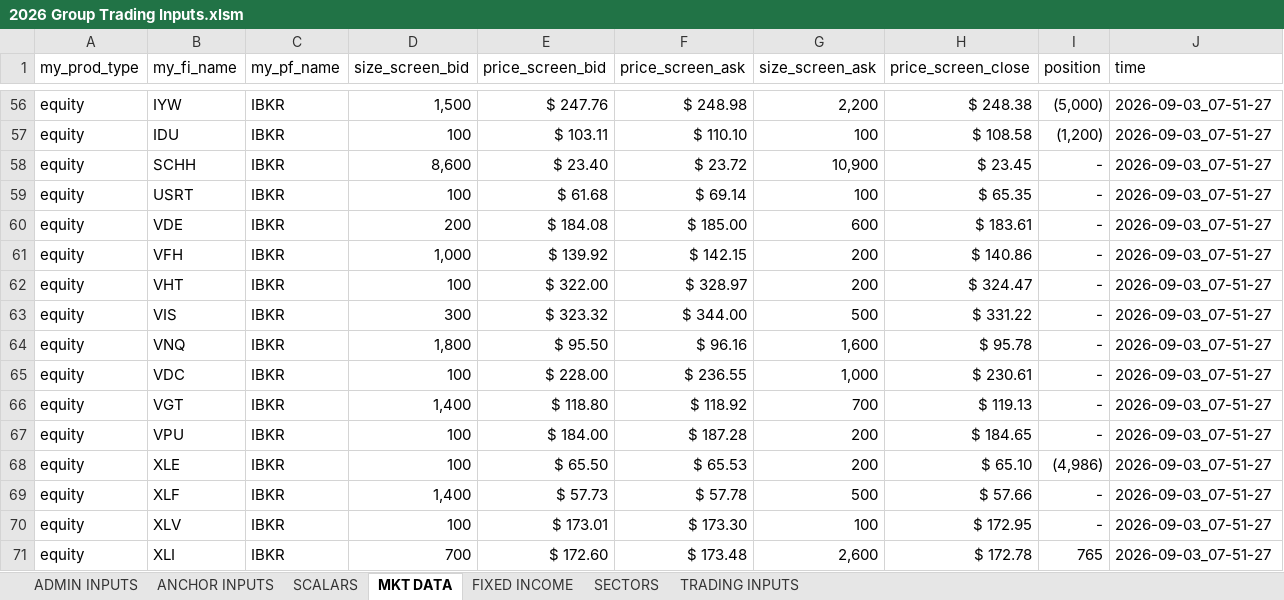
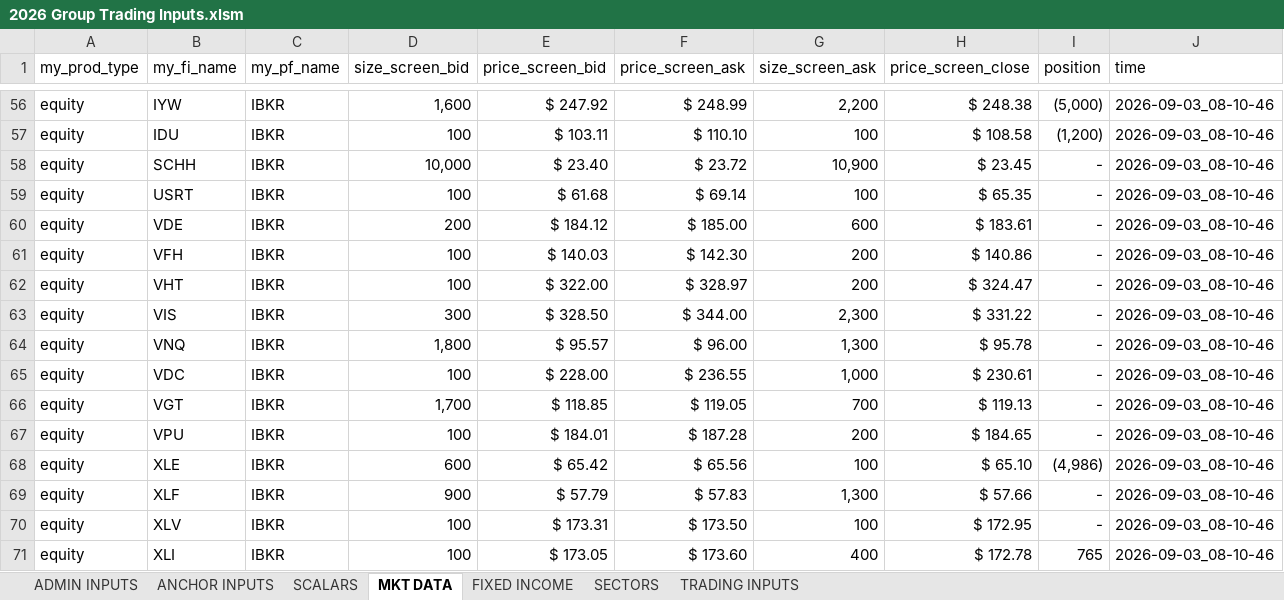
Before and after one commit to mikehyland-quant/crypto-project, an Excel workbook: spreadsheets/2026 Group Trading Inputs.xlsm, sheet MKT DATA, drawn as a sheet; only a part is shown, gaps mark what is left out; values as stored, in another font and other column widths than the file's, no borders; the diff covers the shown part only; the diff names each change by its address in the sheet, - before the commit and + after, or states it on an @@ line.

```diff
--- a/spreadsheets/2026 Group Trading Inputs.xlsm (sheet MKT DATA)
+++ b/spreadsheets/2026 Group Trading Inputs.xlsm (sheet MKT DATA)
-D56 (size_screen_bid): 1,500
+D56 (size_screen_bid): 1,600
-E56 (price_screen_bid): $ 247.76
+E56 (price_screen_bid): $ 247.92
-F56 (price_screen_ask): $ 248.98
+F56 (price_screen_ask): $ 248.99
-J56:J71 (time): 2026-09-03_07-51-27
+J56:J71 (time): 2026-09-03_08-10-46
-D58 (size_screen_bid): 8,600
+D58 (size_screen_bid): 10,000
-E60 (price_screen_bid): $ 184.08
+E60 (price_screen_bid): $ 184.12
-D61 (size_screen_bid): 1,000
+D61 (size_screen_bid): 100
-E61 (price_screen_bid): $ 139.92
+E61 (price_screen_bid): $ 140.03
-F61 (price_screen_ask): $ 142.15
+F61 (price_screen_ask): $ 142.30
-E63 (price_screen_bid): $ 323.32
+E63 (price_screen_bid): $ 328.50
-G63 (size_screen_ask): 500
+G63 (size_screen_ask): 2,300
-E64 (price_screen_bid): $ 95.50
+E64 (price_screen_bid): $ 95.57
-F64 (price_screen_ask): $ 96.16
+F64 (price_screen_ask): $ 96.00
-G64 (size_screen_ask): 1,600
+G64 (size_screen_ask): 1,300
-D66 (size_screen_bid): 1,400
+D66 (size_screen_bid): 1,700
-E66 (price_screen_bid): $ 118.80
+E66 (price_screen_bid): $ 118.85
-F66 (price_screen_ask): $ 118.92
+F66 (price_screen_ask): $ 119.05
-E67 (price_screen_bid): $ 184.00
+E67 (price_screen_bid): $ 184.01
-D68 (size_screen_bid): 100
+D68 (size_screen_bid): 600
-E68 (price_screen_bid): $ 65.50
+E68 (price_screen_bid): $ 65.42
-F68 (price_screen_ask): $ 65.53
+F68 (price_screen_ask): $ 65.56
-G68 (size_screen_ask): 200
+G68 (size_screen_ask): 100
-D69 (size_screen_bid): 1,400
+D69 (size_screen_bid): 900
-E69 (price_screen_bid): $ 57.73
+E69 (price_screen_bid): $ 57.79
-F69 (price_screen_ask): $ 57.78
+F69 (price_screen_ask): $ 57.83
-G69 (size_screen_ask): 500
+G69 (size_screen_ask): 1,300
-E70 (price_screen_bid): $ 173.01
+E70 (price_screen_bid): $ 173.31
-F70 (price_screen_ask): $ 173.30
+F70 (price_screen_ask): $ 173.50
-D71 (size_screen_bid): 700
+D71 (size_screen_bid): 100
-E71 (price_screen_bid): $ 172.60
+E71 (price_screen_bid): $ 173.05
-F71 (price_screen_ask): $ 173.48
+F71 (price_screen_ask): $ 173.60
-G71 (size_screen_ask): 2,600
+G71 (size_screen_ask): 400
```
Also changed, not shown: 106 edited cells elsewhere in this sheet, sheet SECTORS, sheet FIXED INCOME.
